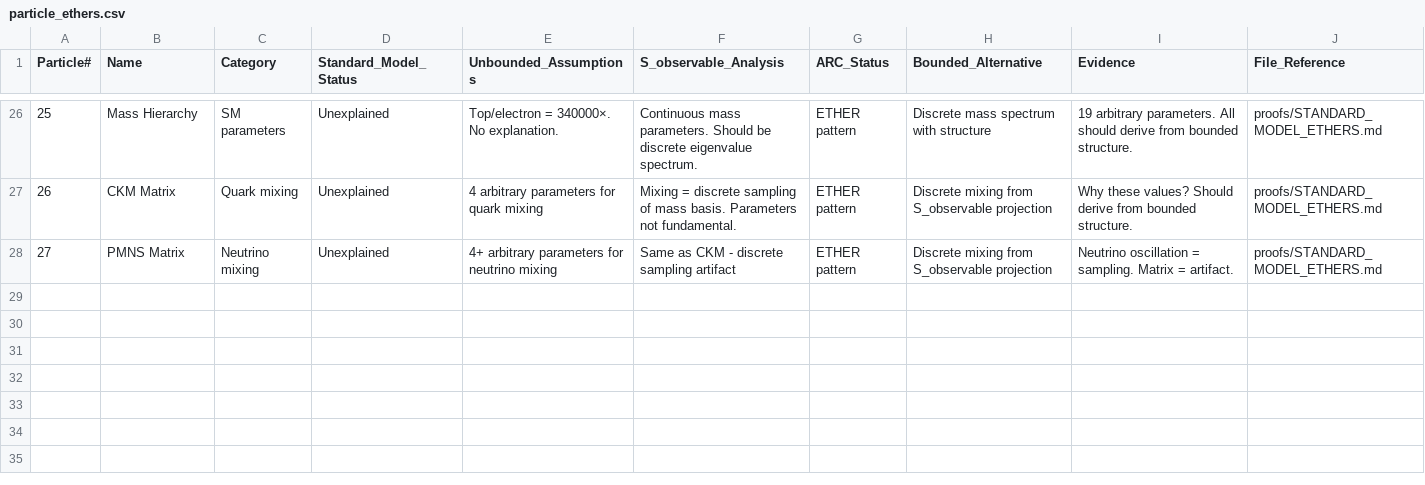
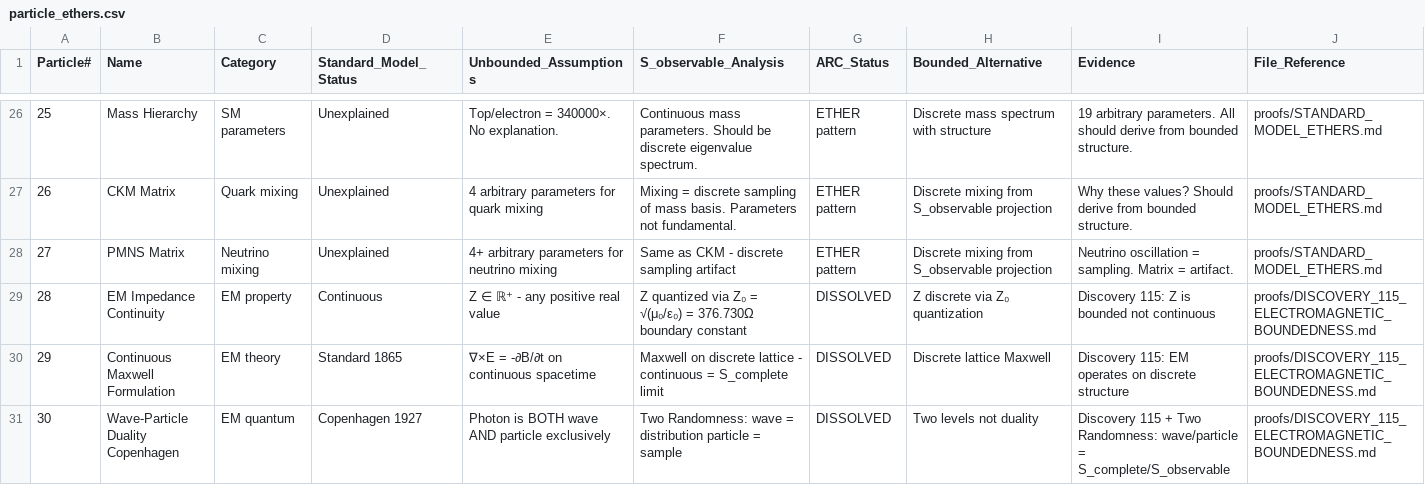
Before and after one commit to Eliran79/ARC-Public, a CSV file: proofs/csv/particle_ethers.csv, drawn as a sheet; only a part is shown, gaps mark what is left out.

```diff
--- a/proofs/csv/particle_ethers.csv
+++ b/proofs/csv/particle_ethers.csv
@@ -28 +28,4 @@ Particle#,Name,Category,Standard_Model_Status,Unbounded_Assumptions,S_observable
 27,PMNS Matrix,Neutrino mixing,Unexplained,4+ arbitrary parameters for neutrino mixing,Same as CKM - discrete sampling artifact,ETHER pattern,Discrete mixing from S_observable projection,Neutrino oscillation = sampling. Matrix = artifact.,proofs/STANDARD_MODEL_ETHERS.md
+28,EM Impedance Continuity,EM property,Continuous,Z ∈ ℝ⁺ - any positive real value,Z quantized via Z₀ = √(μ₀/ε₀) = 376.730Ω boundary constant,DISSOLVED,Z discrete via Z₀ quantization,Discovery 115: Z is bounded not continuous,proofs/DISCOVERY_115_ELECTROMAGNETIC_BOUNDEDNESS.md
+29,Continuous Maxwell Formulation,EM theory,Standard 1865,∇×E = -∂B/∂t on continuous spacetime,Maxwell on discrete lattice - continuous = S_complete limit,DISSOLVED,Discrete lattice Maxwell,Discovery 115: EM operates on discrete structure,proofs/DISCOVERY_115_ELECTROMAGNETIC_BOUNDEDNESS.md
+30,Wave-Particle Duality Copenhagen,EM quantum,Copenhagen 1927,Photon is BOTH wave AND particle exclusively,Two Randomness: wave = distribution particle = sample,DISSOLVED,Two levels not duality,Discovery 115 + Two Randomness: wave/particle = S_complete/S_observable,proofs/DISCOVERY_115_ELECTROMAGNETIC_BOUNDEDNESS.md
```
Also changed, not shown: proofs/csv/discoveries.csv, proofs/csv/triangles.csv, 7 other files.
